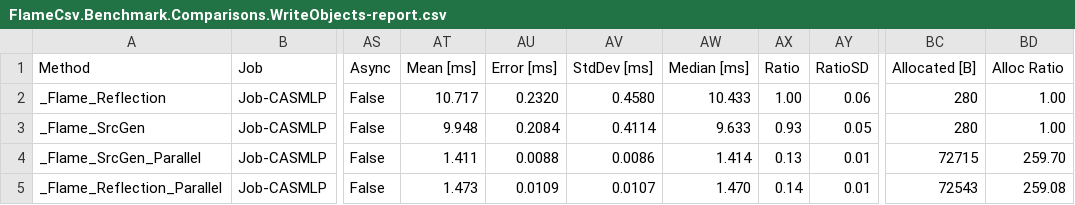
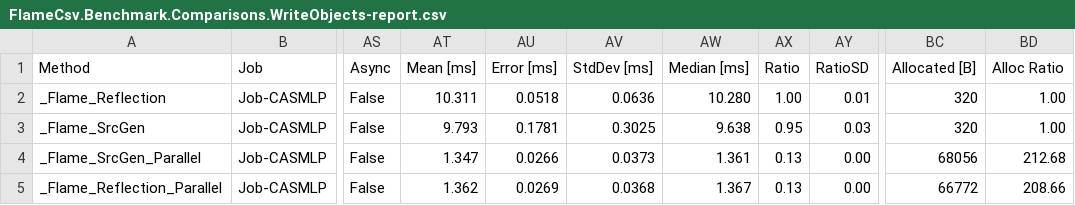
Before and after one commit to ovska/FlameCsv, a CSV file: tools/Bench/BenchmarkResults/AVX2/FlameCsv.Benchmark.Comparisons.WriteObjects-report.csv, drawn as a sheet; only a part is shown, gaps mark what is left out; the diff covers the shown part only; the diff names each change by its address in the sheet, - before the commit and + after, or states it on an @@ line.

```diff
--- a/tools/Bench/BenchmarkResults/AVX2/FlameCsv.Benchmark.Comparisons.WriteObjects-report.csv
+++ b/tools/Bench/BenchmarkResults/AVX2/FlameCsv.Benchmark.Comparisons.WriteObjects-report.csv
-AT2 (Mean [ms]): 10.717
+AT2 (Mean [ms]): 10.311
-AU2 (Error [ms]): 0.2320
+AU2 (Error [ms]): 0.0518
-AV2 (StdDev [ms]): 0.4580
+AV2 (StdDev [ms]): 0.0636
-AW2 (Median [ms]): 10.433
+AW2 (Median [ms]): 10.280
-AY2 (RatioSD): 0.06
+AY2 (RatioSD): 0.01
-BC2:BC3 (Allocated [B]): 280
+BC2:BC3 (Allocated [B]): 320
-AT3 (Mean [ms]): 9.948
+AT3 (Mean [ms]): 9.793
-AU3 (Error [ms]): 0.2084
+AU3 (Error [ms]): 0.1781
-AV3 (StdDev [ms]): 0.4114
+AV3 (StdDev [ms]): 0.3025
-AW3 (Median [ms]): 9.633
+AW3 (Median [ms]): 9.638
-AX3 (Ratio): 0.93
+AX3 (Ratio): 0.95
-AY3 (RatioSD): 0.05
+AY3 (RatioSD): 0.03
-AT4 (Mean [ms]): 1.411
+AT4 (Mean [ms]): 1.347
-AU4 (Error [ms]): 0.0088
+AU4 (Error [ms]): 0.0266
-AV4 (StdDev [ms]): 0.0086
+AV4 (StdDev [ms]): 0.0373
-AW4 (Median [ms]): 1.414
+AW4 (Median [ms]): 1.361
-AY4:AY5 (RatioSD): 0.01
+AY4:AY5 (RatioSD): 0.00
-BC4 (Allocated [B]): 72715
+BC4 (Allocated [B]): 68056
-BD4 (Alloc Ratio): 259.70
+BD4 (Alloc Ratio): 212.68
-AT5 (Mean [ms]): 1.473
+AT5 (Mean [ms]): 1.362
-AU5 (Error [ms]): 0.0109
+AU5 (Error [ms]): 0.0269
-AV5 (StdDev [ms]): 0.0107
+AV5 (StdDev [ms]): 0.0368
-AW5 (Median [ms]): 1.470
+AW5 (Median [ms]): 1.367
-AX5 (Ratio): 0.14
+AX5 (Ratio): 0.13
-BC5 (Allocated [B]): 72543
+BC5 (Allocated [B]): 66772
-BD5 (Alloc Ratio): 259.08
+BD5 (Alloc Ratio): 208.66
```
Also changed, not shown: 91 edited cells elsewhere in this file, tools/Bench/BenchmarkResults/AVX2/FlameCsv.Benchmark.Comparisons.ReadObjects-report.csv, 6 other files.
